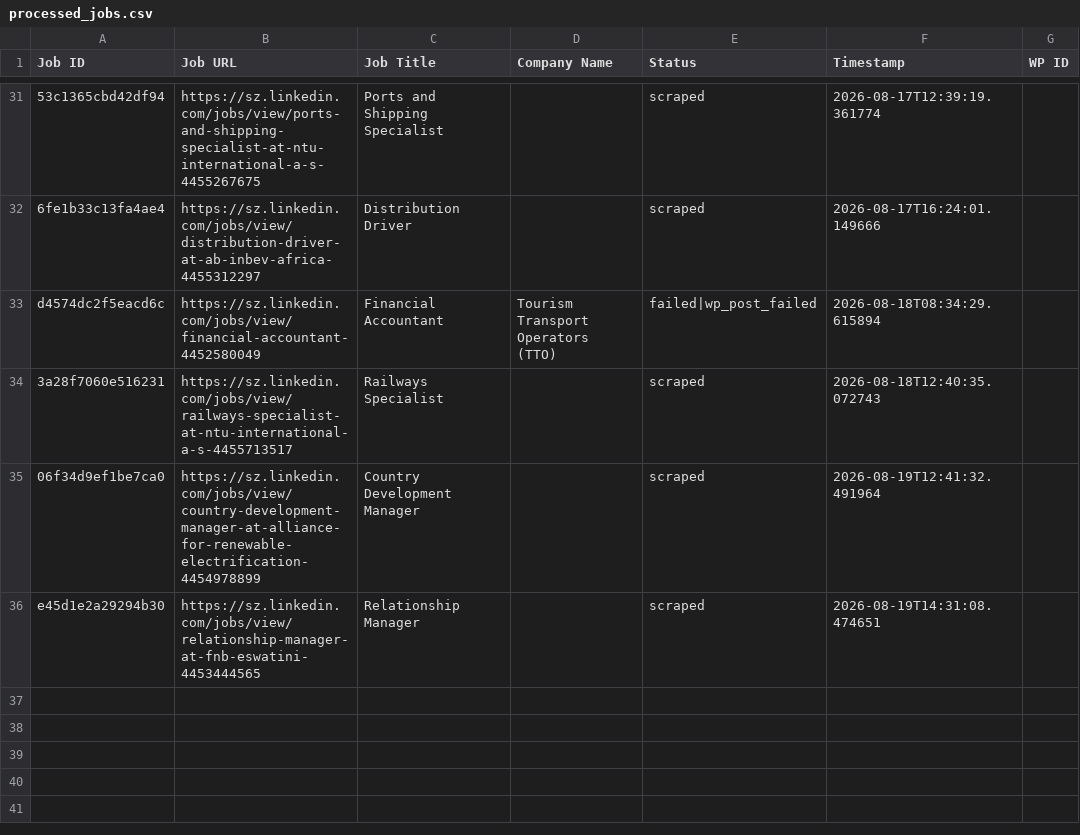
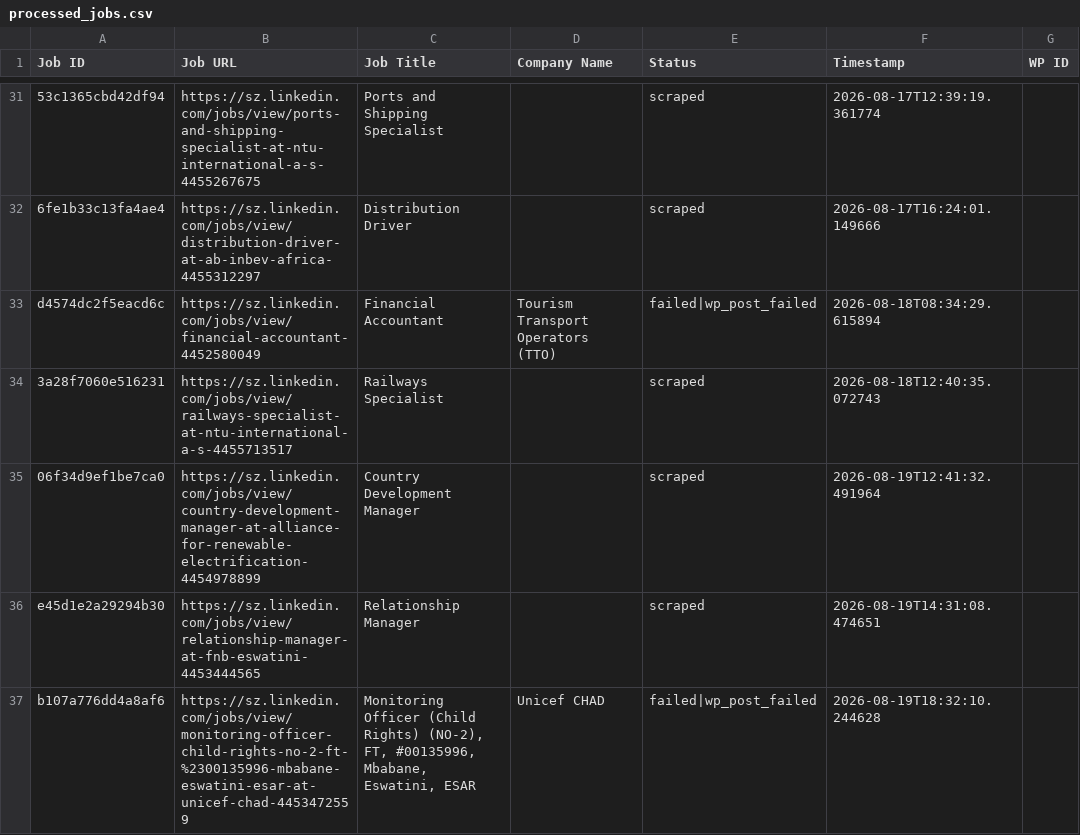
Before and after one commit to mimusdesign/sz, a CSV file: processed_jobs.csv, drawn as a sheet; only a part is shown, gaps mark what is left out.

```diff
--- a/processed_jobs.csv
+++ b/processed_jobs.csv
@@ -36 +36,2 @@ d4574dc2f5eacd6c,https://sz.linkedin.com/jobs/view/financial-accountant-44525800
 e45d1e2a29294b30,https://sz.linkedin.com/jobs/view/relationship-manager-at-fnb-eswatini-4453444565,Relationship Manager,,scraped,2026-08-19T14:31:08.474651,
+b107a776dd4a8af6,https://sz.linkedin.com/jobs/view/monitoring-officer-child-rights-no-2-ft-%2300135996-mbabane-eswatini-esar-at-unicef-chad-4453472559,"Monitoring Officer (Child Rights) (NO-2), FT, #00135996, Mbabane, Eswatini, ESAR",Unicef CHAD,failed|wp_post_failed,2026-08-19T18:32:10.244628,
```
